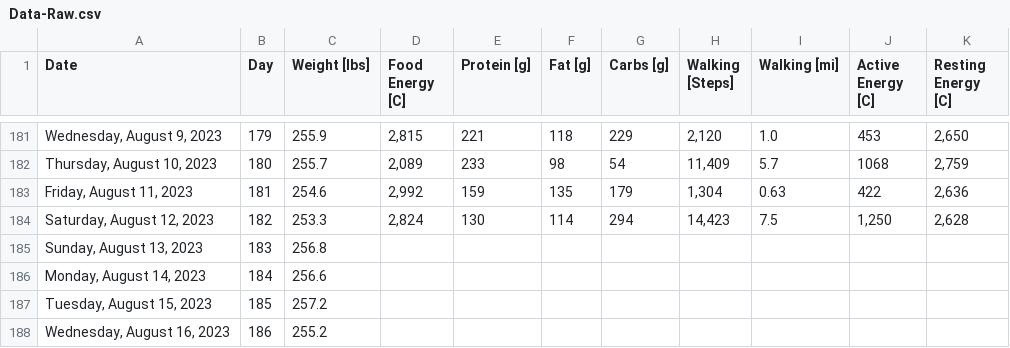
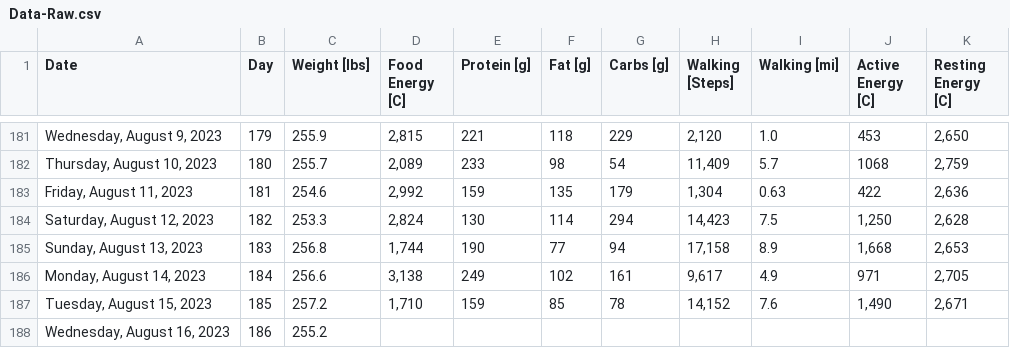
Before and after one commit to csp256/csp256.github.io, a CSV file: fitness/Data-Raw.csv, drawn as a sheet; only a part is shown, gaps mark what is left out.

Commit message:
Add files via upload

```diff
--- a/fitness/Data-Raw.csv
+++ b/fitness/Data-Raw.csv
@@ -184,5 +184,5 @@ Date,Day,Weight [lbs],Food Energy [C],Protein [g],Fat [g],Carbs [g],Walking [Ste
 "Saturday, August 12, 2023",182,253.3,"2,824",130,114,294,"14,423",7.5,"1,250","2,628"
-"Sunday, August 13, 2023",183,256.8,,,,,,,,
-"Monday, August 14, 2023",184,256.6,,,,,,,,
-"Tuesday, August 15, 2023",185,257.2,,,,,,,,
+"Sunday, August 13, 2023",183,256.8,"1,744",190,77,94,"17,158",8.9,"1,668","2,653"
+"Monday, August 14, 2023",184,256.6,"3,138",249,102,161,"9,617",4.9,971,"2,705"
+"Tuesday, August 15, 2023",185,257.2,"1,710",159,85,78,"14,152",7.6,"1,490","2,671"
 "Wednesday, August 16, 2023",186,255.2,,,,,,,,
```
